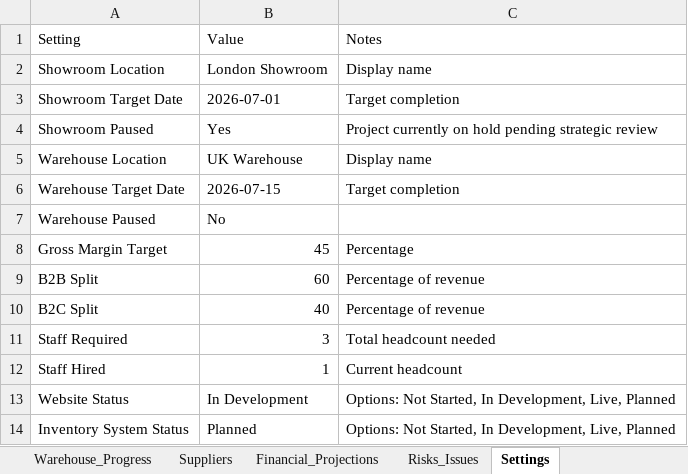
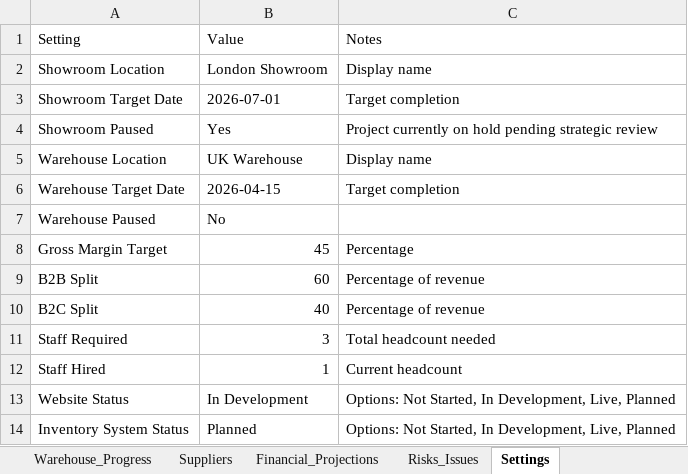
Before and after one commit to mateo-dervishi/HOC_Dashboard, an Excel workbook: public/data/HOC_Investor_Dashboard_Template.xlsx, sheet Settings, drawn as a sheet; values as stored, in another font and other column widths than the file's, no borders; the diff names each change by its address in the sheet, - before the commit and + after, or states it on an @@ line.

```diff
--- a/public/data/HOC_Investor_Dashboard_Template.xlsx (sheet Settings)
+++ b/public/data/HOC_Investor_Dashboard_Template.xlsx (sheet Settings)
-B6: 2026-07-15
+B6: 2026-04-15
```
Also changed, not shown: sheet Warehouse_Progress, 2 other files.
